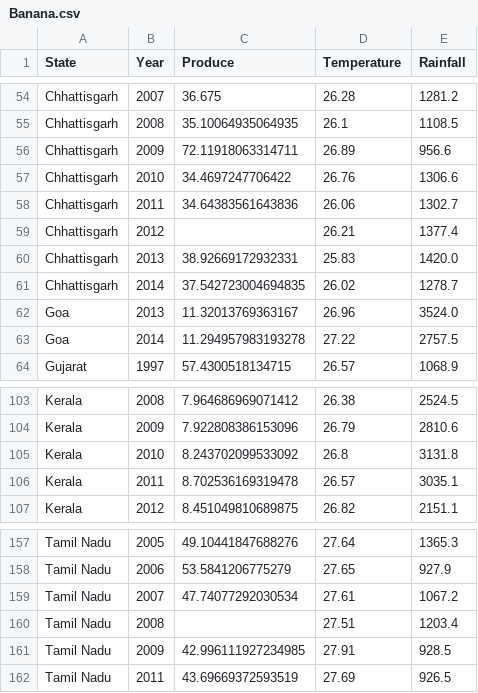
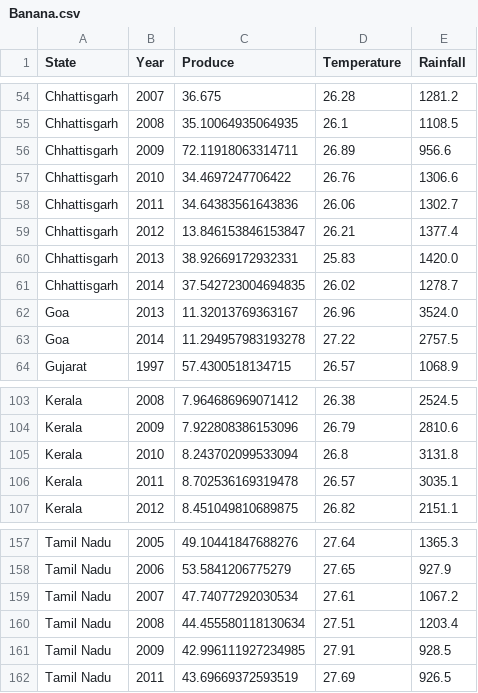
Before and after one commit to alwayscommit/machine-learning, a CSV file: Banana.csv, drawn as a sheet; only a part is shown, gaps mark what is left out; the diff covers the shown part only.

```diff
--- a/Banana.csv
+++ b/Banana.csv
@@ -58,3 +58,3 @@ Chhattisgarh,2010,34.4697247706422,26.76,1306.6
 Chhattisgarh,2011,34.64383561643836,26.06,1302.7
-Chhattisgarh,2012,,26.21,1377.4
+Chhattisgarh,2012,13.846153846153847,26.21,1377.4
 Chhattisgarh,2013,38.92669172932331,25.83,1420.0
@@ -104,3 +104,3 @@ Kerala,2008,7.964686969071412,26.38,2524.5
 Kerala,2009,7.922808386153096,26.79,2810.6
-Kerala,2010,8.243702099533092,26.8,3131.8
+Kerala,2010,8.243702099533094,26.8,3131.8
 Kerala,2011,8.702536169319478,26.57,3035.1
@@ -159,3 +159,3 @@ Tamil Nadu,2006,53.5841206775279,27.65,927.9
 Tamil Nadu,2007,47.74077292030534,27.61,1067.2
-Tamil Nadu,2008,,27.51,1203.4
+Tamil Nadu,2008,44.455580118130634,27.51,1203.4
 Tamil Nadu,2009,42.996111927234985,27.91,928.5
```
Also changed, not shown: 15 edited cells elsewhere in this file, 2 other files.
